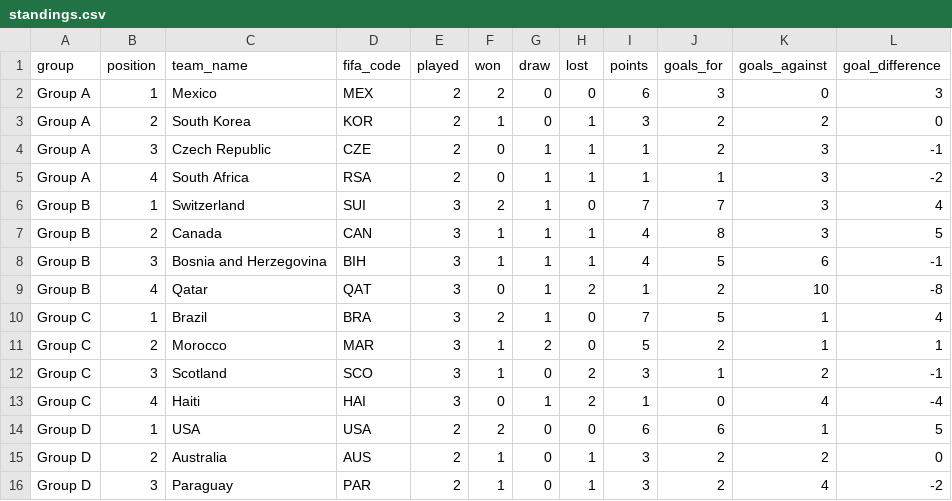
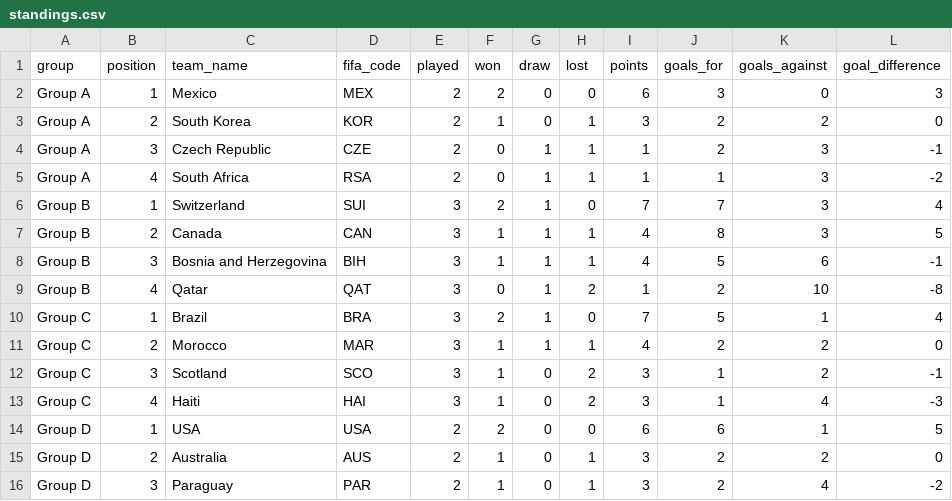
Before and after one commit to mickurt/Soccer2026, a CSV file: standings.csv, drawn as a sheet; only a part is shown.

```diff
--- a/standings.csv
+++ b/standings.csv
@@ -10,5 +10,5 @@ Group B,4,Qatar,QAT,3,0,1,2,1,2,10,-8
 Group C,1,Brazil,BRA,3,2,1,0,7,5,1,4
-Group C,2,Morocco,MAR,3,1,2,0,5,2,1,1
+Group C,2,Morocco,MAR,3,1,1,1,4,2,2,0
 Group C,3,Scotland,SCO,3,1,0,2,3,1,2,-1
-Group C,4,Haiti,HAI,3,0,1,2,1,0,4,-4
+Group C,4,Haiti,HAI,3,1,0,2,3,1,4,-3
 Group D,1,USA,USA,2,2,0,0,6,6,1,5
```
Also changed, not shown: matches_update.csv.
